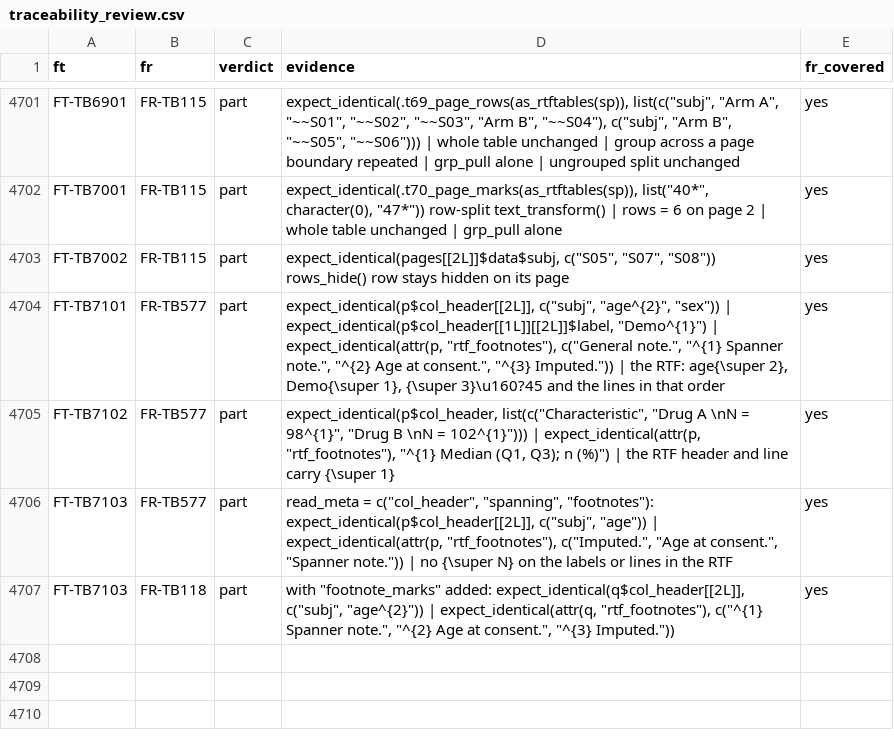
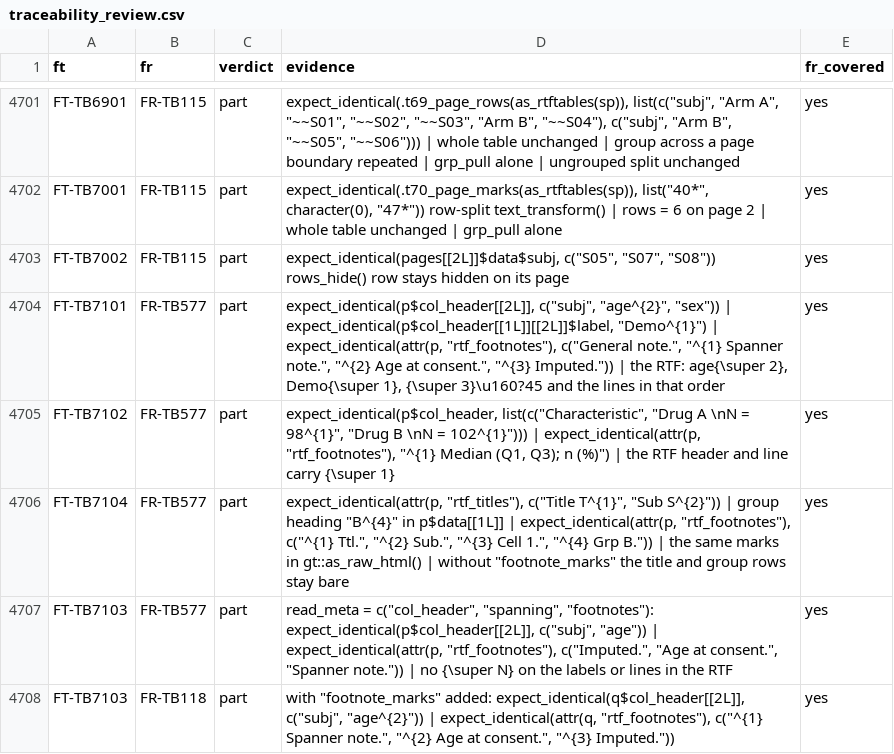
Before and after one commit to ichirio/rtfreporter, a CSV file: inst/validation/traceability_review.csv, drawn as a sheet; only a part is shown, gaps mark what is left out.

```diff
--- a/inst/validation/traceability_review.csv
+++ b/inst/validation/traceability_review.csv
@@ -4705,2 +4705,3 @@
 "FT-TB7102","FR-TB577","part","expect_identical(p$col_header, list(c(""Characteristic"", ""Drug A  \nN = 98^{1}"", ""Drug B  \nN = 102^{1}""))) | expect_identical(attr(p, ""rtf_footnotes""), ""^{1} Median (Q1, Q3); n (%)"") | the RTF header and line carry {\super 1}","yes"
+"FT-TB7104","FR-TB577","part","expect_identical(attr(p, ""rtf_titles""), c(""Title T^{1}"", ""Sub S^{2}"")) | group heading ""B^{4}"" in p$data[[1L]] | expect_identical(attr(p, ""rtf_footnotes""), c(""^{1} Ttl."", ""^{2} Sub."", ""^{3} Cell 1."", ""^{4} Grp B."")) | the same marks in gt::as_raw_html() | without ""footnote_marks"" the title and group rows stay bare","yes"
 "FT-TB7103","FR-TB577","part","read_meta = c(""col_header"", ""spanning"", ""footnotes""): expect_identical(p$col_header[[2L]], c(""subj"", ""age"")) | expect_identical(attr(p, ""rtf_footnotes""), c(""Imputed."", ""Age at consent."", ""Spanner note."")) | no {\super N} on the labels or lines in the RTF","yes"
```
Also changed, not shown: inst/validation/requirements.csv, 5 other files.
